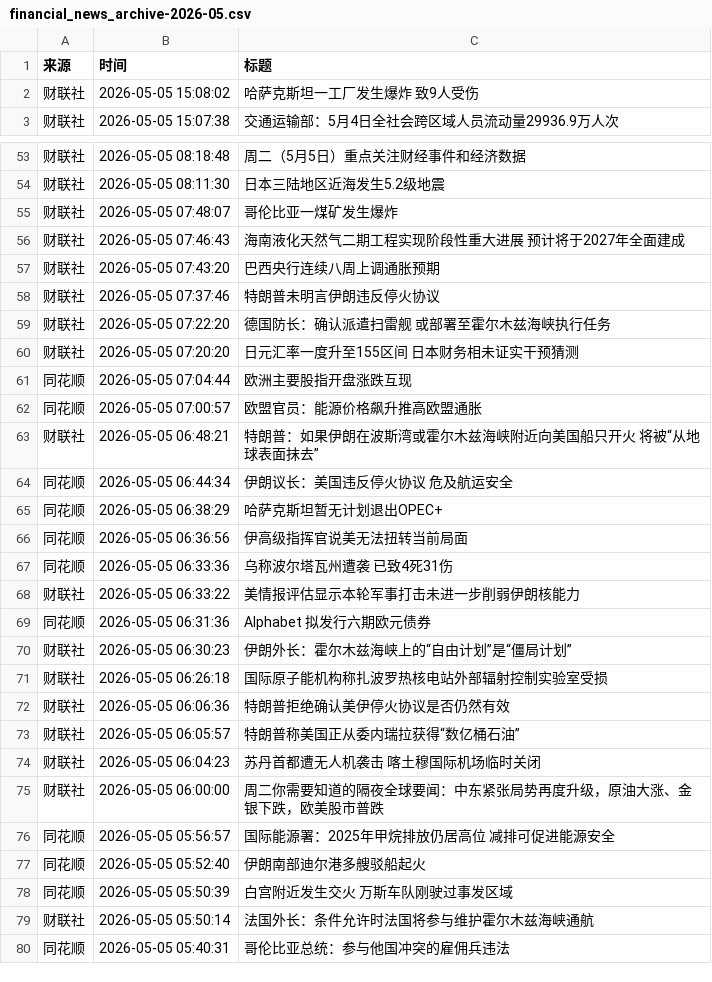
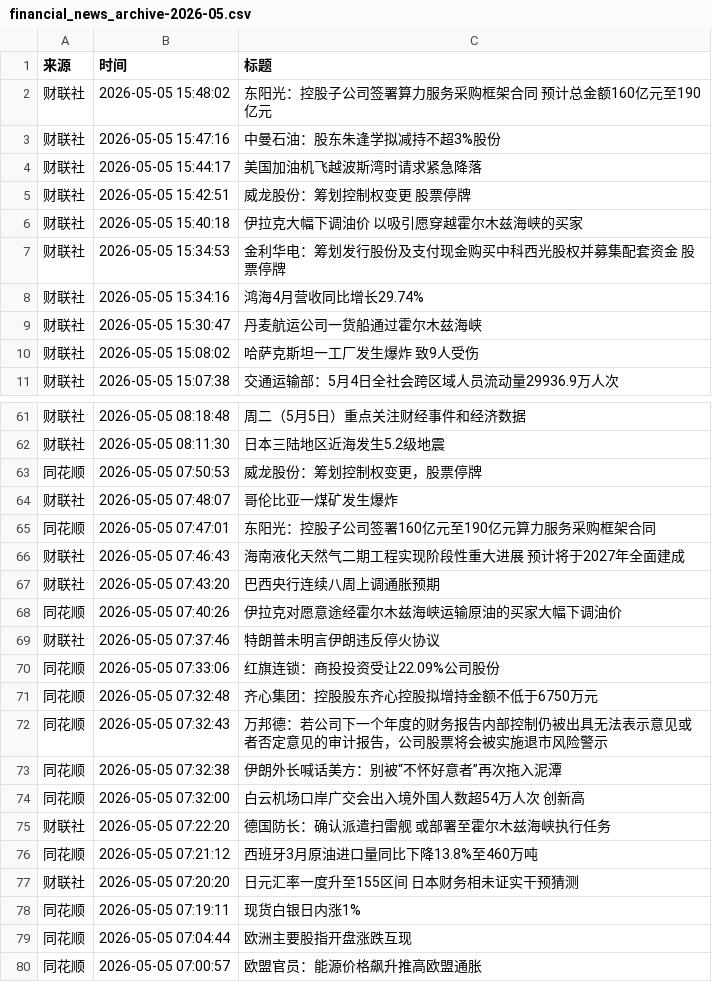
Before and after one commit to ZhangLi1984/AStockNews, a CSV file: financial_news_archive-2026-05.csv, drawn as a sheet; only a part is shown, gaps mark what is left out; the shorter side is filled out with more unchanged rows; the diff covers the shown part only; the diff names each change by its address in the sheet, - before the commit and + after, or states it on an @@ line.

```diff
--- a/financial_news_archive-2026-05.csv
+++ b/financial_news_archive-2026-05.csv
+row 2: 财联社 | 2026-05-05 15:48:02 | 东阳光：控股子公司签署算力服务采购框架合同 预计总金额160亿元至190亿元
+row 3: 财联社 | 2026-05-05 15:47:16 | 中曼石油：股东朱逢学拟减持不超3%股份
+row 4: 财联社 | 2026-05-05 15:44:17 | 美国加油机飞越波斯湾时请求紧急降落
+row 5: 财联社 | 2026-05-05 15:42:51 | 威龙股份：筹划控制权变更 股票停牌
+row 6: 财联社 | 2026-05-05 15:40:18 | 伊拉克大幅下调油价 以吸引愿穿越霍尔木兹海峡的买家
+row 7: 财联社 | 2026-05-05 15:34:53 | 金利华电：筹划发行股份及支付现金购买中科西光股权并募集配套资金 股票停牌
+row 8: 财联社 | 2026-05-05 15:34:16 | 鸿海4月营收同比增长29.74%
+row 9: 财联社 | 2026-05-05 15:30:47 | 丹麦航运公司一货船通过霍尔木兹海峡
+row 63: 同花顺 | 2026-05-05 07:50:53 | 威龙股份：筹划控制权变更，股票停牌
+row 65: 同花顺 | 2026-05-05 07:47:01 | 东阳光：控股子公司签署160亿元至190亿元算力服务采购框架合同
+row 68: 同花顺 | 2026-05-05 07:40:26 | 伊拉克对愿意途经霍尔木兹海峡运输原油的买家大幅下调油价
+row 70: 同花顺 | 2026-05-05 07:33:06 | 红旗连锁：商投投资受让22.09%公司股份
+row 71: 同花顺 | 2026-05-05 07:32:48 | 齐心集团：控股股东齐心控股拟增持金额不低于6750万元
+row 72: 同花顺 | 2026-05-05 07:32:43 | 万邦德：若公司下一个年度的财务报告内部控制仍被出具无法表示意见或者否定意见的审计报告，公司股票将会被实施退市风险警示
+row 73: 同花顺 | 2026-05-05 07:32:38 | 伊朗外长喊话美方：别被“不怀好意者”再次拖入泥潭
+row 74: 同花顺 | 2026-05-05 07:32:00 | 白云机场口岸广交会出入境外国人数超54万人次 创新高
+row 76: 同花顺 | 2026-05-05 07:21:12 | 西班牙3月原油进口量同比下降13.8%至460万吨
+row 78: 同花顺 | 2026-05-05 07:19:11 | 现货白银日内涨1%
```
Also changed, not shown: 6 moved rows elsewhere in this file.
